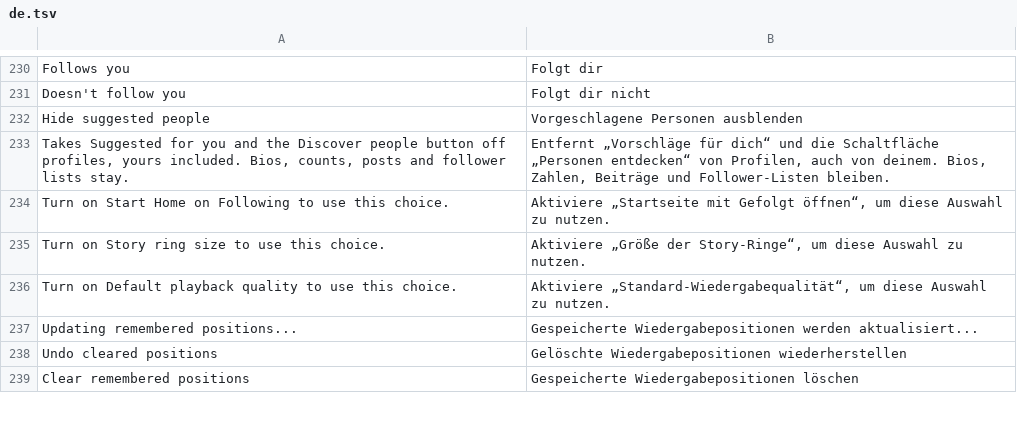
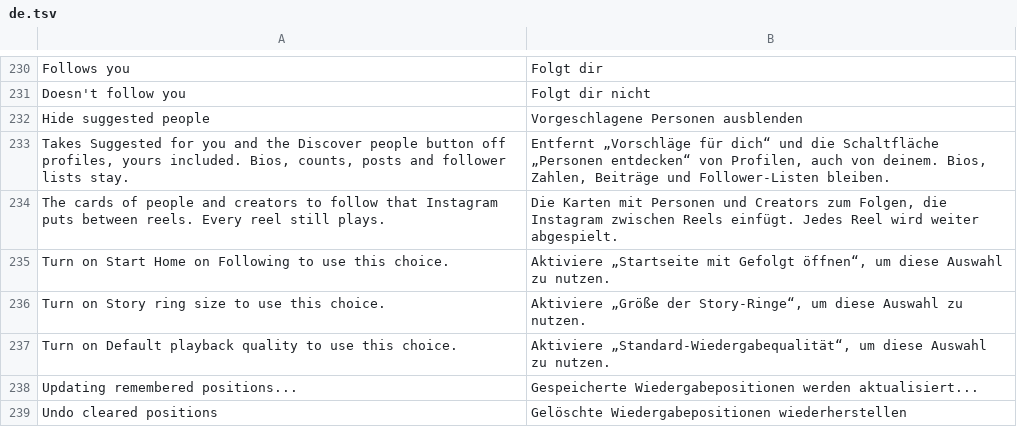
Before and after one commit to BlackGold8282/HushGram, a TSV file: extensions/shared/library/src/main/l10n/de.tsv, drawn as a sheet; only a part is shown, gaps mark what is left out; the shorter side is filled out with more unchanged rows.

```diff
--- a/extensions/shared/library/src/main/l10n/de.tsv
+++ b/extensions/shared/library/src/main/l10n/de.tsv
@@ -233,2 +233,3 @@ Hide suggested people	Vorgeschlagene Personen ausblenden
 Takes Suggested for you and the Discover people button off profiles, yours included. Bios, counts, posts and follower lists stay.	Entfernt „Vorschläge für dich“ und die Schaltfläche „Personen entdecken“ von Profilen, auch von deinem. Bios, Zahlen, Beiträge und Follower-Listen bleiben.
+The cards of people and creators to follow that Instagram puts between reels. Every reel still plays.	Die Karten mit Personen und Creators zum Folgen, die Instagram zwischen Reels einfügt. Jedes Reel wird weiter abgespielt.
 Turn on Start Home on Following to use this choice.	Aktiviere „Startseite mit Gefolgt öffnen“, um diese Auswahl zu nutzen.
```
Also changed, not shown: extensions/shared/library/src/main/l10n/es.tsv, extensions/shared/library/src/main/l10n/in.tsv, 17 other files.
